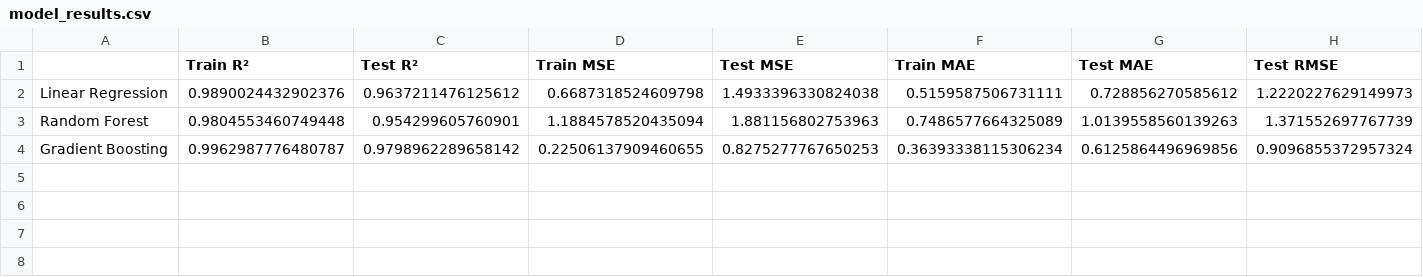
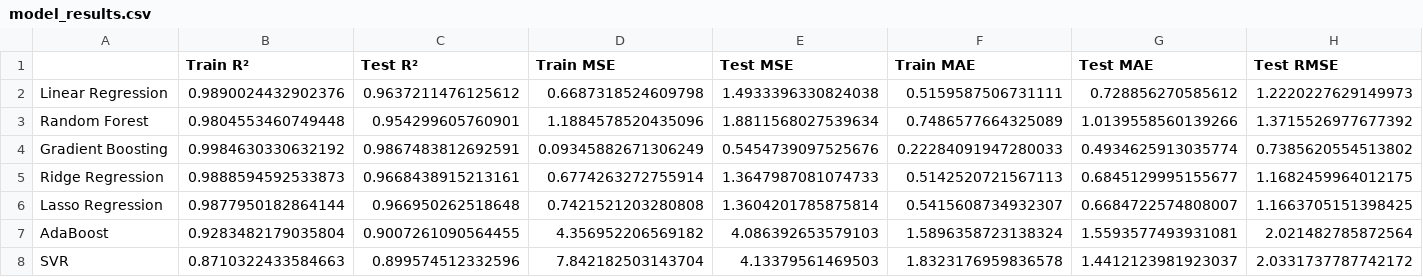
Before and after one commit to HALA-Prediction-466/HALE-prediction, a CSV file: results/tables/model_results.csv, drawn as a sheet.

```diff
--- a/results/tables/model_results.csv
+++ b/results/tables/model_results.csv
@@ -2,3 +2,7 @@
 Linear Regression,0.9890024432902376,0.9637211476125612,0.6687318524609798,1.4933396330824038,0.5159587506731111,0.728856270585612,1.2220227629149973
-Random Forest,0.9804553460749448,0.954299605760901,1.1884578520435094,1.881156802753963,0.7486577664325089,1.0139558560139263,1.371552697767739
-Gradient Boosting,0.9962987776480787,0.9798962289658142,0.22506137909460655,0.8275277767650253,0.36393338115306234,0.6125864496969856,0.9096855372957324
+Random Forest,0.9804553460749448,0.954299605760901,1.1884578520435096,1.8811568027539634,0.7486577664325089,1.0139558560139266,1.3715526977677392
+Gradient Boosting,0.9984630330632192,0.9867483812692591,0.09345882671306249,0.5454739097525676,0.22284091947280033,0.4934625913035774,0.7385620554513802
+Ridge Regression,0.9888594592533873,0.9668438915213161,0.6774263272755914,1.3647987081074733,0.5142520721567113,0.6845129995155677,1.1682459964012175
+Lasso Regression,0.9877950182864144,0.966950262518648,0.7421521203280808,1.3604201785875814,0.5415608734932307,0.6684722574808007,1.1663705151398425
+AdaBoost,0.9283482179035804,0.9007261090564455,4.356952206569182,4.086392653579103,1.5896358723138324,1.5593577493931081,2.021482785872564
+SVR,0.8710322433584663,0.899574512332596,7.842182503143704,4.13379561469503,1.8323176959836578,1.4412123981923037,2.0331737787742172
```
Also changed, not shown: results/tables/feature_importance.csv, 4 other files.
